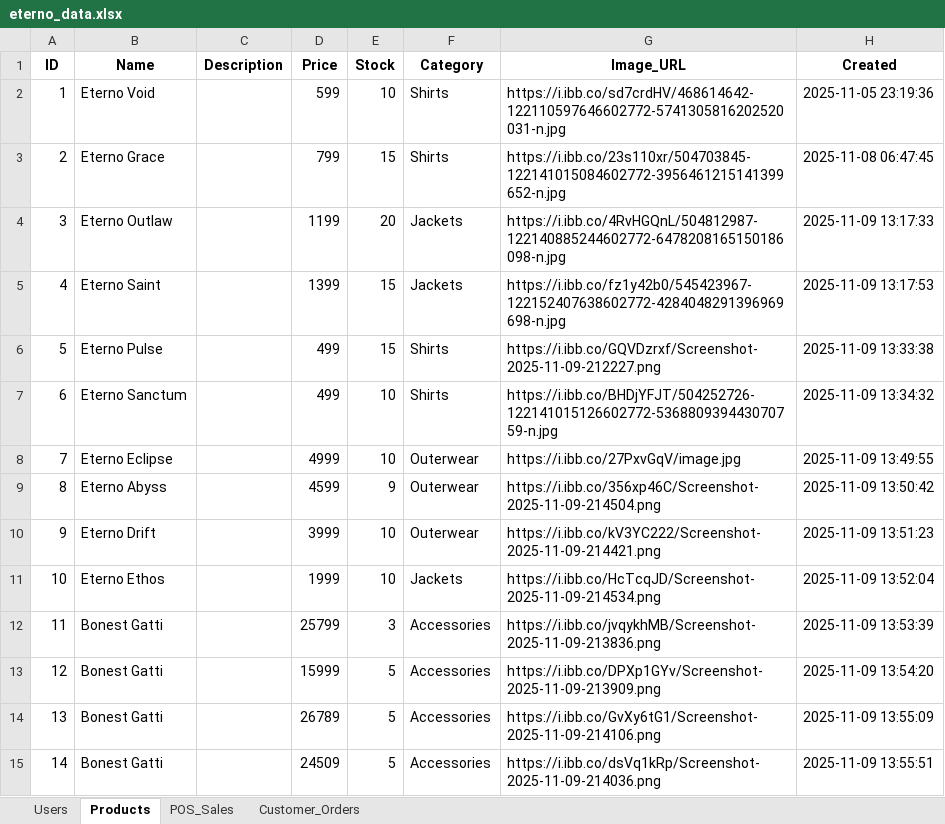
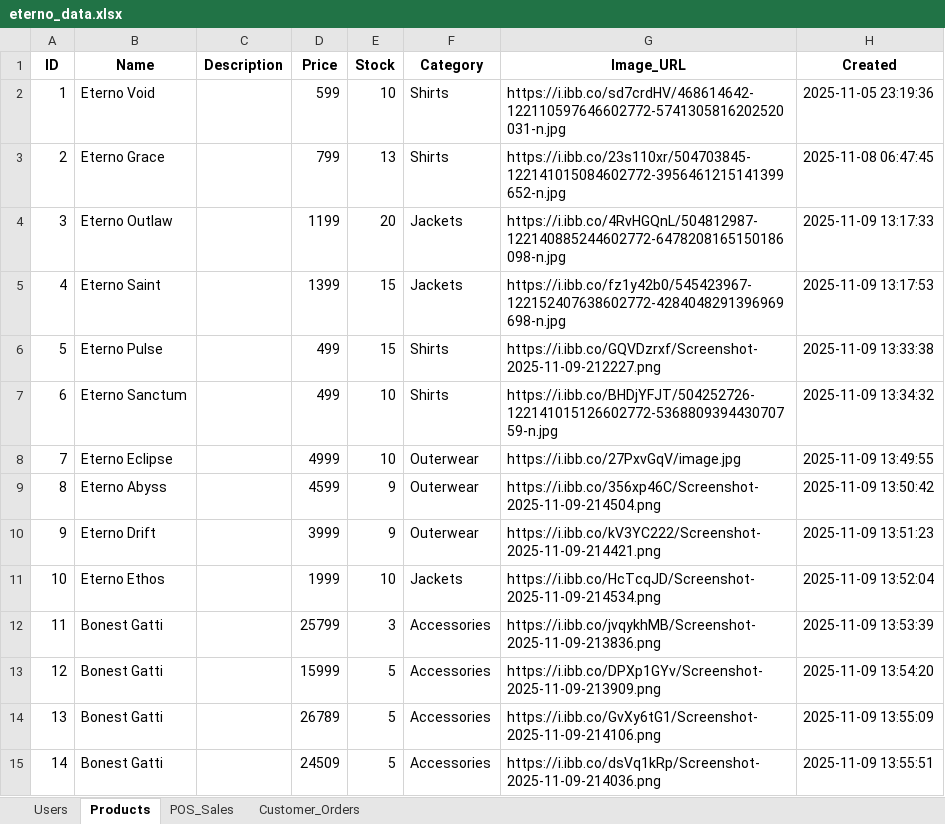
Before and after one commit to Strix-xy/Eterno-Web, an Excel workbook: eterno_data.xlsx, sheet Products, drawn as a sheet; values as stored, in another font and other column widths than the file's, no borders; the diff names each change by its address in the sheet, - before the commit and + after, or states it on an @@ line.

```diff
--- a/eterno_data.xlsx (sheet Products)
+++ b/eterno_data.xlsx (sheet Products)
-E3 (Stock): 15
+E3 (Stock): 13
-E10 (Stock): 10
+E10 (Stock): 9
```
Also changed, not shown: sheet Customer_Orders, sheet POS_Sales, 12 other files.
